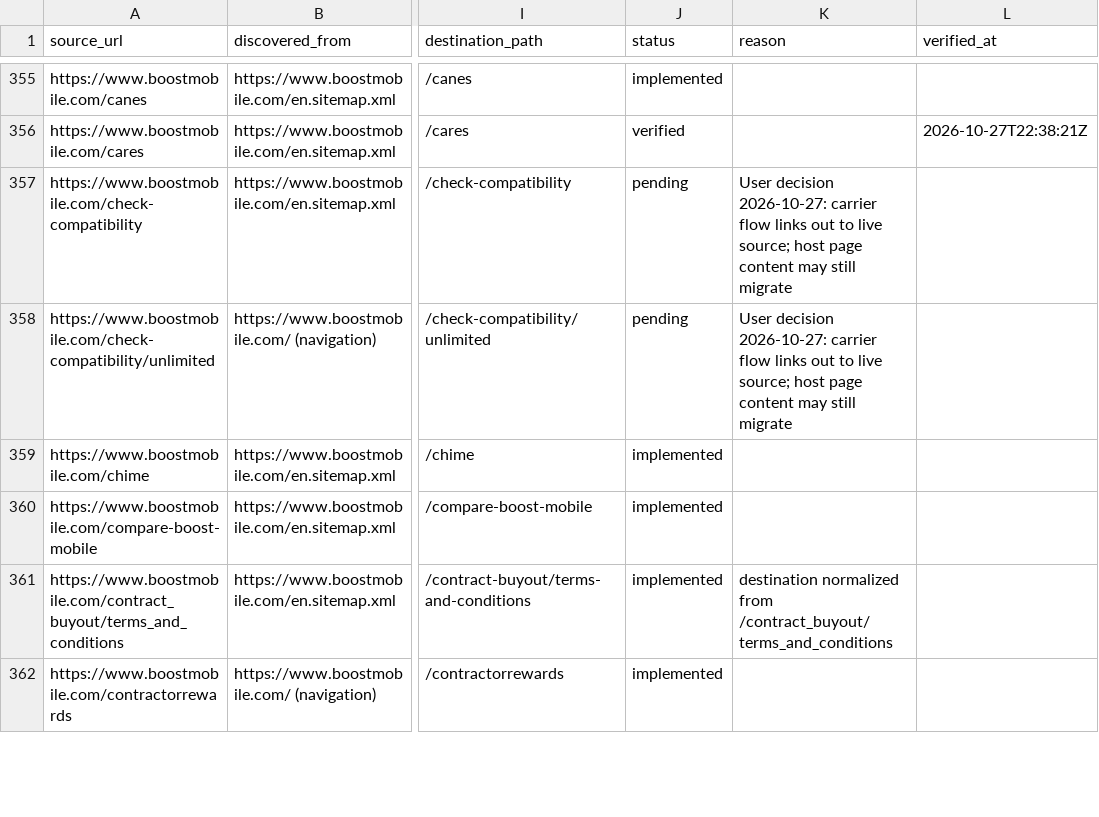
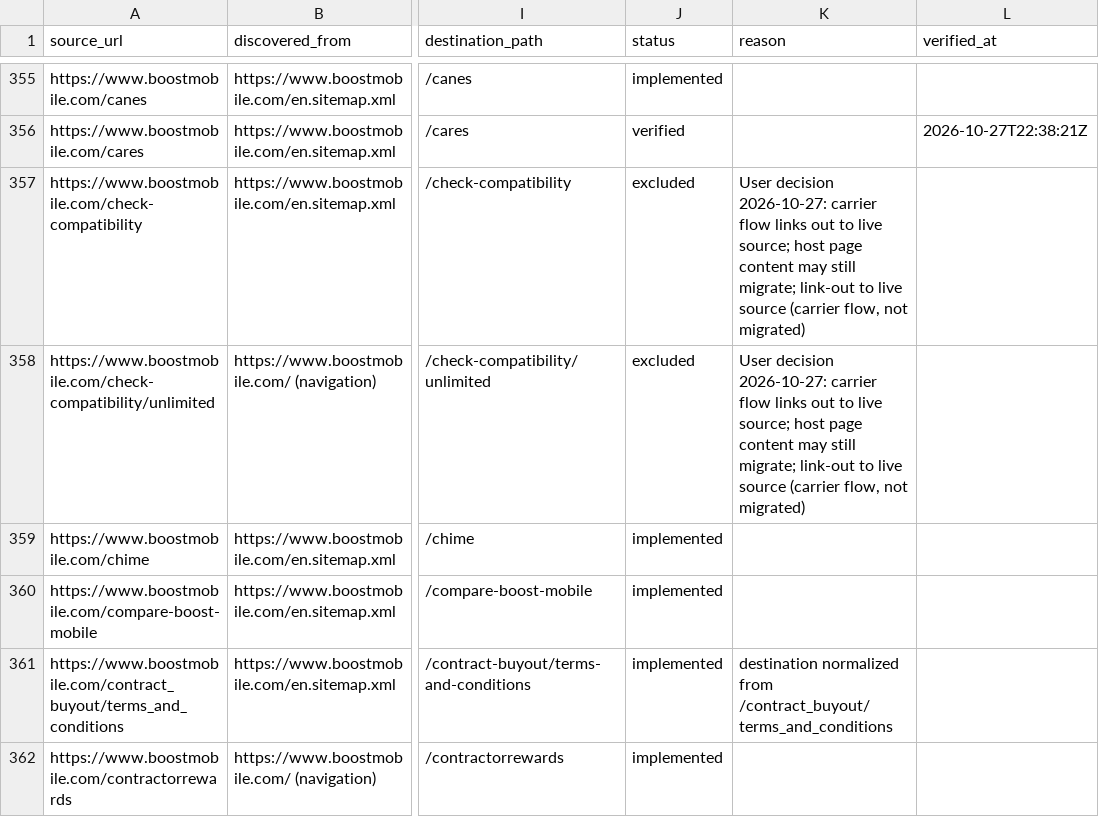
Before and after one commit to vinodsivagnanam-pm/boost-mobile, a CSV file: migration/www.boostmobile.com/urls.csv, drawn as a sheet; only a part is shown, gaps mark what is left out; the diff covers the shown part only; the diff names each change by its address in the sheet, - before the commit and + after, or states it on an @@ line.

```diff
--- a/migration/www.boostmobile.com/urls.csv
+++ b/migration/www.boostmobile.com/urls.csv
-J357:J358 (status): pending
+J357:J358 (status): excluded
-K357:K358 (reason): …may still migrate
+K357:K358 (reason): …may still migrate; link-out to live source (carrier flow, not migrated)
```
Also changed, not shown: 18 edited cells elsewhere in this file, migration/www.boostmobile.com/components.csv, 6 other files.
